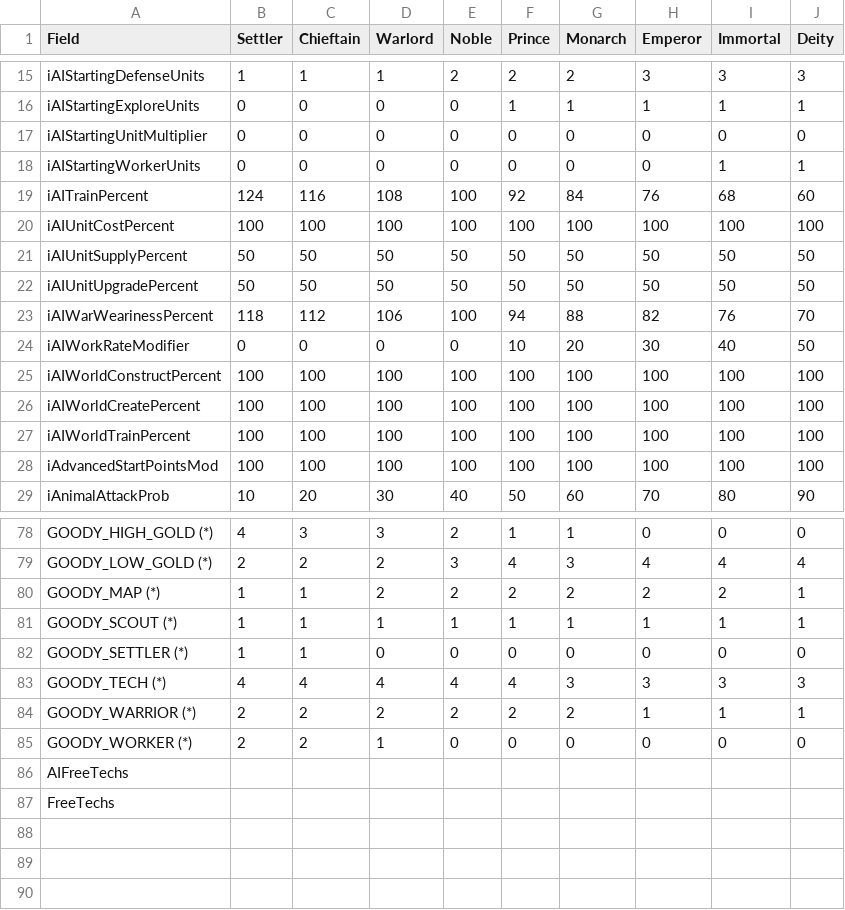
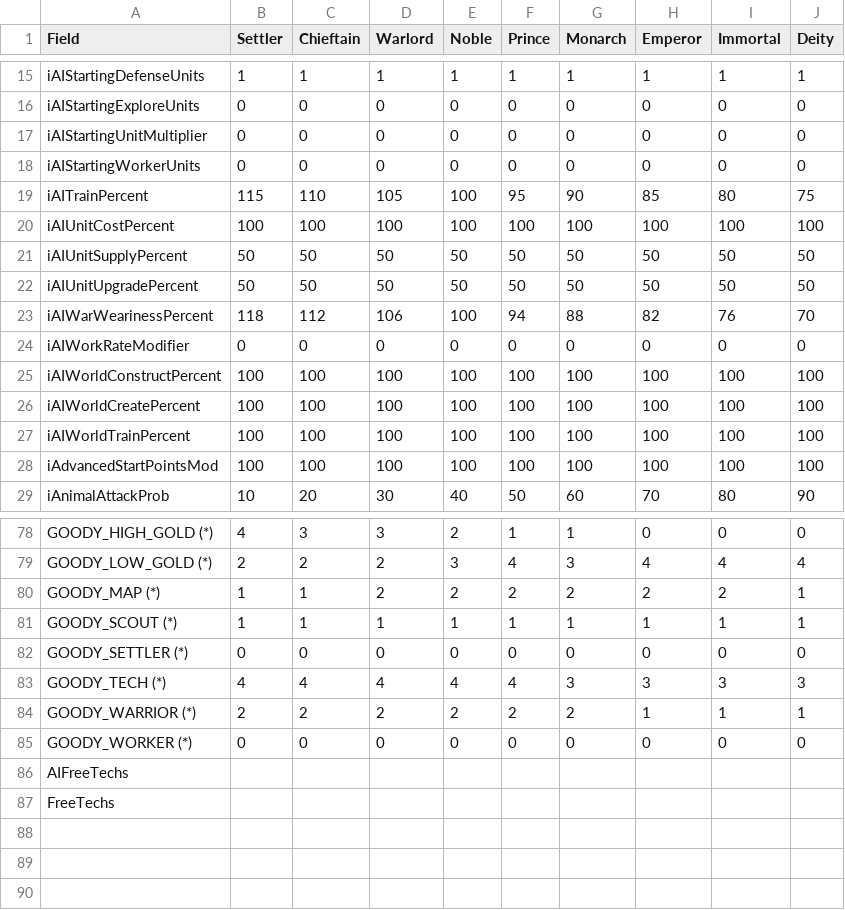
Before and after one commit to wonderingabout/AdvCiv-SAS, a CSV file: handicap_info_to_csv_advciv-sas.csv, drawn as a sheet; only a part is shown, gaps mark what is left out; the diff covers the shown part only; the diff names each change by its address in the sheet, - before the commit and + after, or states it on an @@ line.

```diff
--- a/handicap_info_to_csv_advciv-sas.csv
+++ b/handicap_info_to_csv_advciv-sas.csv
-E15 (Noble): 2
+E15 (Noble): 1
-F15 (Prince): 2
+F15 (Prince): 1
-G15 (Monarch): 2
+G15 (Monarch): 1
-H15 (Emperor): 3
+H15 (Emperor): 1
-I15 (Immortal): 3
+I15 (Immortal): 1
-J15 (Deity): 3
+J15 (Deity): 1
-F16 (Prince): 1
+F16 (Prince): 0
-G16 (Monarch): 1
+G16 (Monarch): 0
-H16 (Emperor): 1
+H16 (Emperor): 0
-I16 (Immortal): 1
+I16 (Immortal): 0
-J16 (Deity): 1
+J16 (Deity): 0
-I18 (Immortal): 1
+I18 (Immortal): 0
-J18 (Deity): 1
+J18 (Deity): 0
-B19 (Settler): 124
+B19 (Settler): 115
-C19 (Chieftain): 116
+C19 (Chieftain): 110
-D19 (Warlord): 108
+D19 (Warlord): 105
-F19 (Prince): 92
+F19 (Prince): 95
-G19 (Monarch): 84
+G19 (Monarch): 90
-H19 (Emperor): 76
+H19 (Emperor): 85
-I19 (Immortal): 68
+I19 (Immortal): 80
-J19 (Deity): 60
+J19 (Deity): 75
-F24 (Prince): 10
+F24 (Prince): 0
-G24 (Monarch): 20
+G24 (Monarch): 0
-H24 (Emperor): 30
+H24 (Emperor): 0
-I24 (Immortal): 40
+I24 (Immortal): 0
-J24 (Deity): 50
+J24 (Deity): 0
-B82 (Settler): 1
+B82 (Settler): 0
-C82 (Chieftain): 1
+C82 (Chieftain): 0
-B85 (Settler): 2
+B85 (Settler): 0
-C85 (Chieftain): 2
+C85 (Chieftain): 0
-D85 (Warlord): 1
+D85 (Warlord): 0
```
Also changed, not shown: 66 edited cells elsewhere in this file, leaders_data_to_csv_advciv-sas.csv, 44 other files.
